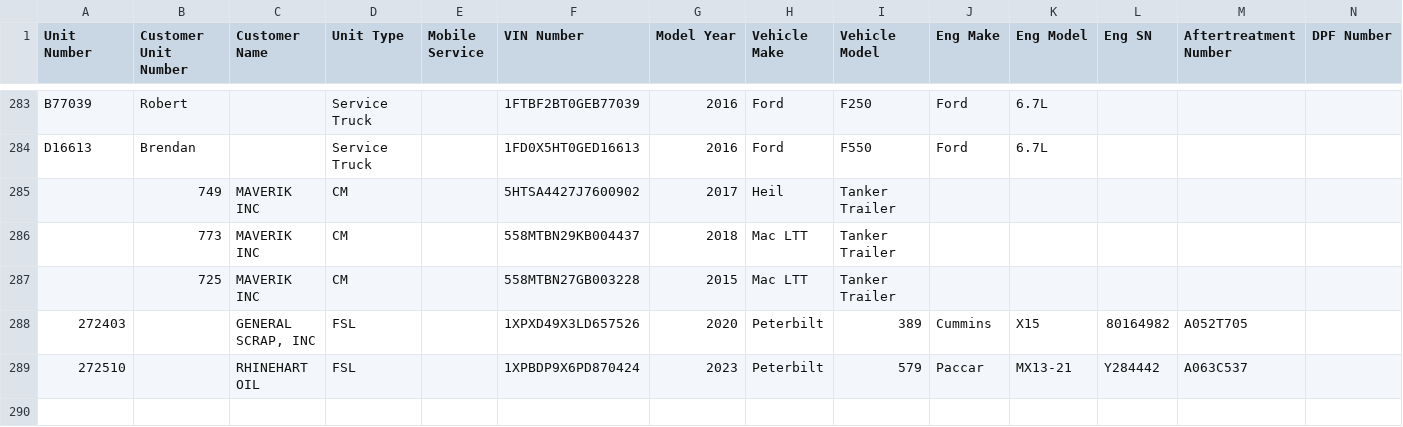
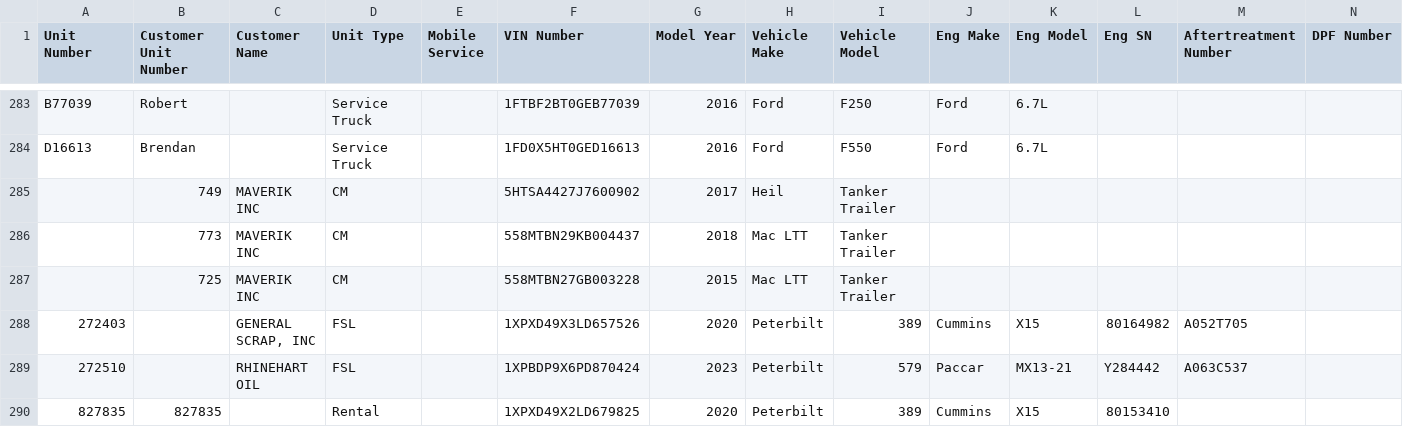
Before and after one commit to TuinderJ/personal-website, a CSV file: truck-data/database.csv, drawn as a sheet; only a part is shown, gaps mark what is left out; rows hold the shown columns only; the diff names each change by its address in the sheet, - before the commit and + after, or states it on an @@ line.

Commit message:
truck update

```diff
--- a/truck-data/database.csv
+++ b/truck-data/database.csv
+row 290: 827835 | 827835 |  | Rental |  | 1XPXD49X2LD679825 | 2020 | Peterbilt | 389 | Cummins | X15 | 80153410
```
